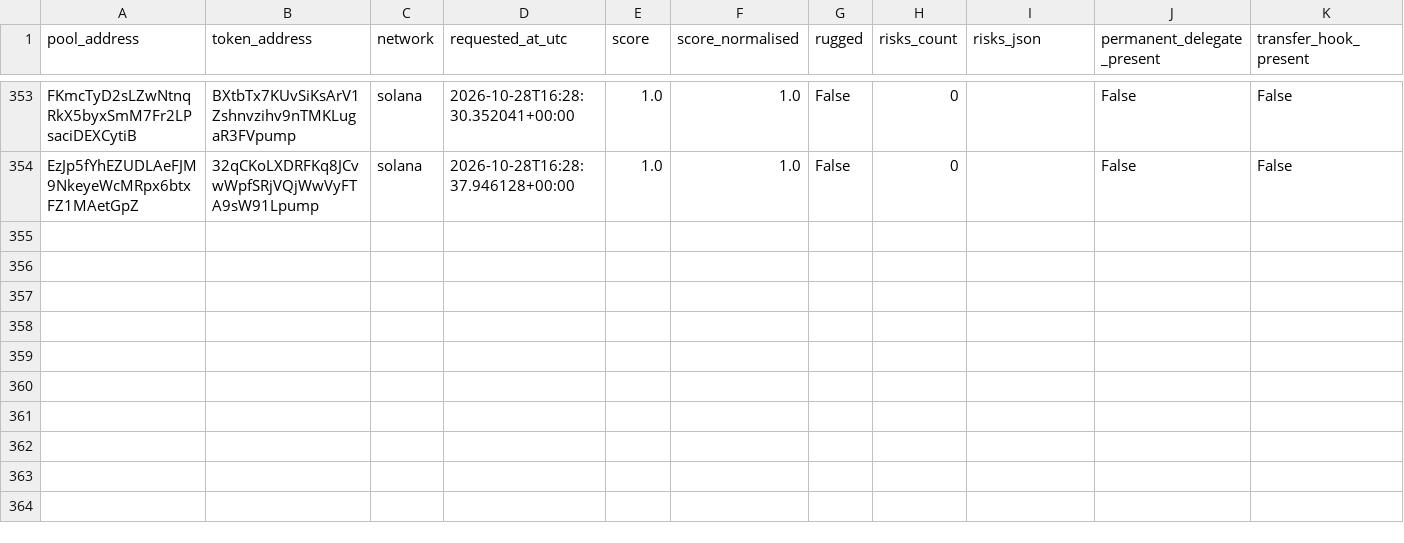
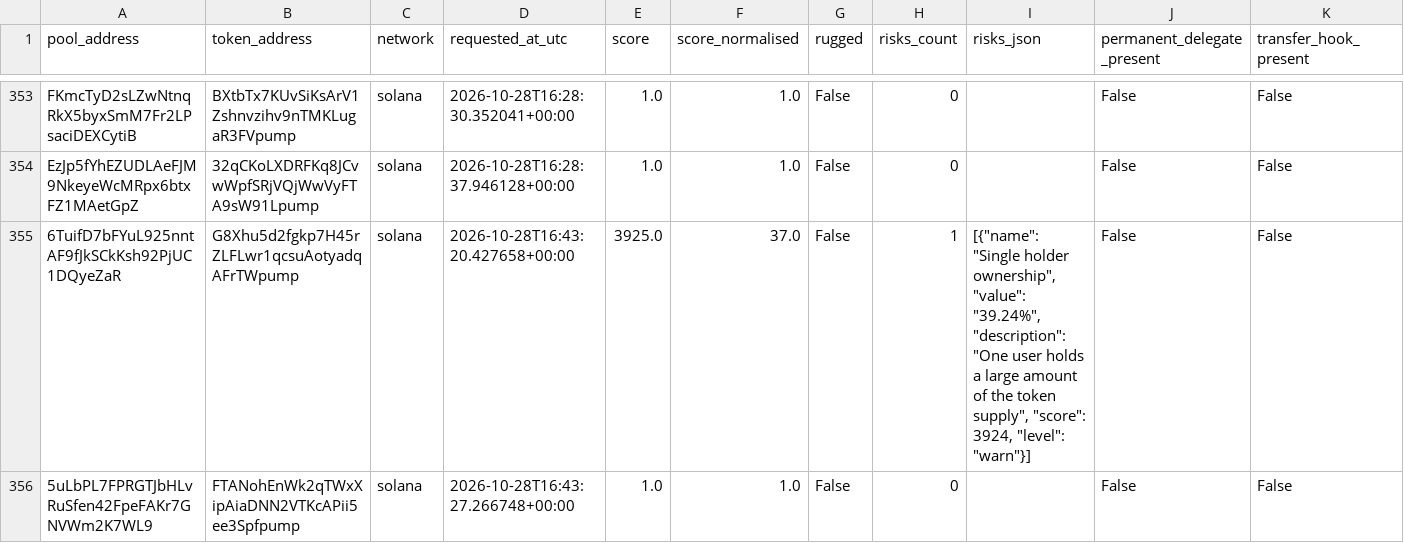
Before and after one commit to TheoooBa/Solana-Memecoin-Analysis, a CSV file: raw/rugcheck_info/2026-10-28.csv, drawn as a sheet; only a part is shown, gaps mark what is left out; rows hold the shown columns only; the diff covers the shown part only; the diff names each change by its address in the sheet, - before the commit and + after, or states it on an @@ line.

```diff
--- a/raw/rugcheck_info/2026-10-28.csv
+++ b/raw/rugcheck_info/2026-10-28.csv
+row 355: 6TuifD7bFYuL925nntAF9fJkSCkKsh92PjUC1DQyeZaR | G8Xhu5d2fgkp7H45rZLFLwr1qcsuAotyadqAFrTWpump | solana | 2026-10-28T16:43:20.427658+00:00 | 3925.0 | 37.0 | False | 1 | [{"name": "Single holder ownership", "value": "39.24%", "description": "One user holds a large amount of the token supply", "score": 3924, "level": "warn"}] | False | False
+row 356: 5uLbPL7FPRGTJbHLvRuSfen42FpeFAKr7GNVWm2K7WL9 | FTANohEnWk2qTWxXipAiaDNN2VTKcAPii5ee3Spfpump | solana | 2026-10-28T16:43:27.266748+00:00 | 1.0 | 1.0 | False | 0 |  | False | False
```
Also changed, not shown: 3 added rows elsewhere in this file, logs/runs/2026-10-28.csv, raw/new_pool_ranks/2026-10-28.csv, 5 other files.
